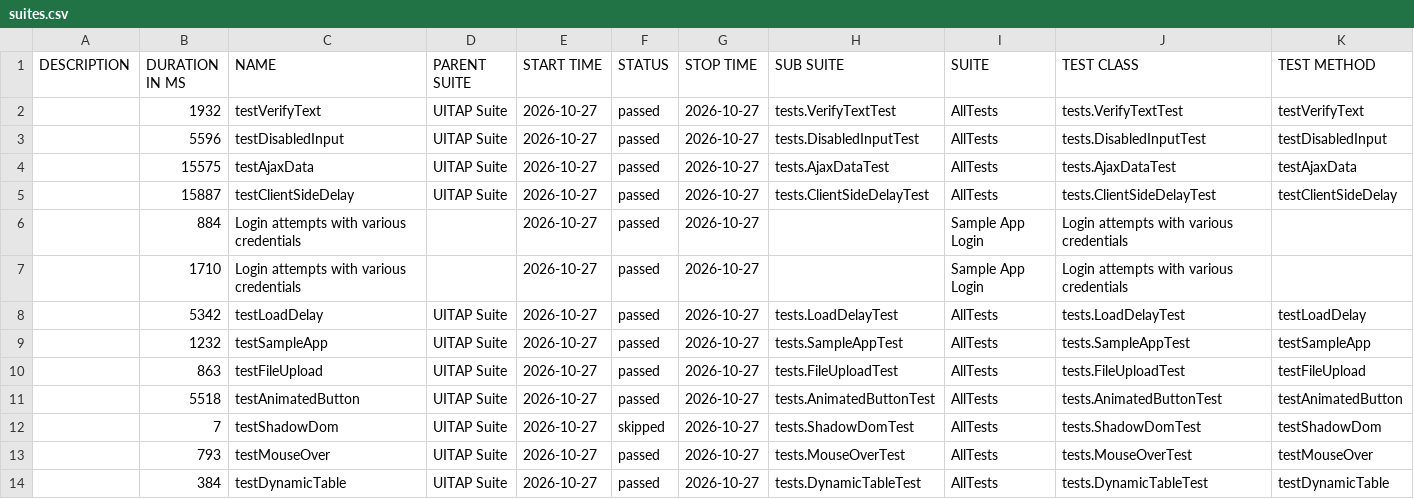
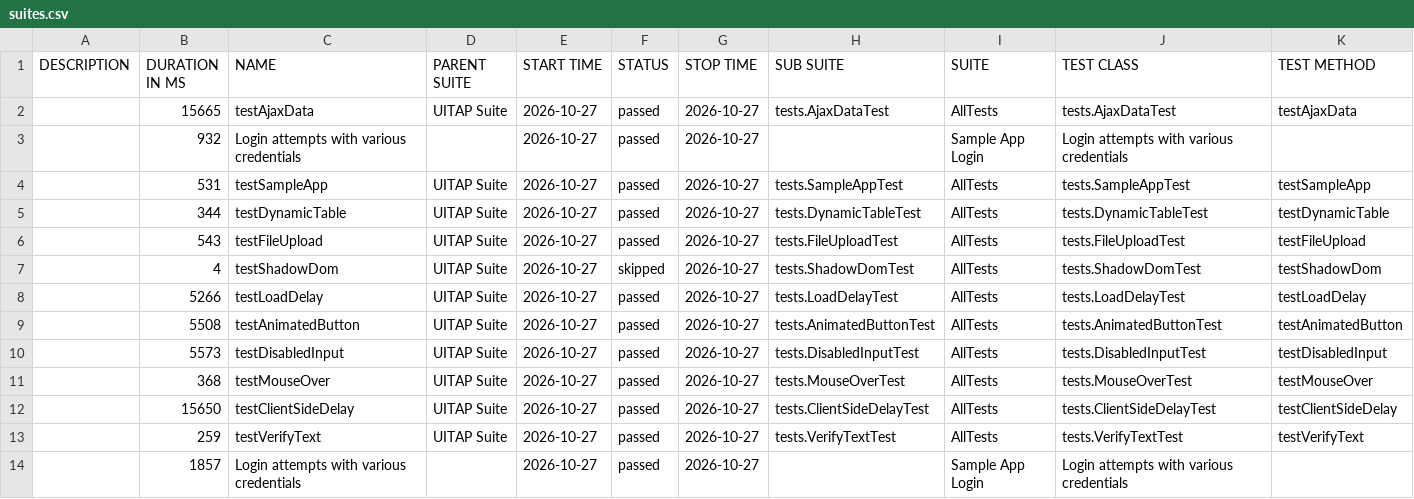
Before and after one commit to IF22I/uitap-automation, a CSV file: java/data/suites.csv, drawn as a sheet.

```diff
--- a/java/data/suites.csv
+++ b/java/data/suites.csv
@@ -1,14 +1,14 @@
 "DESCRIPTION","DURATION IN MS","NAME","PARENT SUITE","START TIME","STATUS","STOP TIME","SUB SUITE","SUITE","TEST CLASS","TEST METHOD"
-"","1932","testVerifyText","UITAP Suite","2026-10-27","passed","2026-10-27","tests.VerifyTextTest","AllTests","tests.VerifyTextTest","testVerifyText"
-"","5596","testDisabledInput","UITAP Suite","2026-10-27","passed","2026-10-27","tests.DisabledInputTest","AllTests","tests.DisabledInputTest","testDisabledInput"
-"","15575","testAjaxData","UITAP Suite","2026-10-27","passed","2026-10-27","tests.AjaxDataTest","AllTests","tests.AjaxDataTest","testAjaxData"
-"","15887","testClientSideDelay","UITAP Suite","2026-10-27","passed","2026-10-27","tests.ClientSideDelayTest","AllTests","tests.ClientSideDelayTest","testClientSideDelay"
-"","884","Login attempts with various credentials","","2026-10-27","passed","2026-10-27","","Sample App Login","Login attempts with various credentials",""
-"","1710","Login attempts with various credentials","","2026-10-27","passed","2026-10-27","","Sample App Login","Login attempts with various credentials",""
-"","5342","testLoadDelay","UITAP Suite","2026-10-27","passed","2026-10-27","tests.LoadDelayTest","AllTests","tests.LoadDelayTest","testLoadDelay"
-"","1232","testSampleApp","UITAP Suite","2026-10-27","passed","2026-10-27","tests.SampleAppTest","AllTests","tests.SampleAppTest","testSampleApp"
-"","863","testFileUpload","UITAP Suite","2026-10-27","passed","2026-10-27","tests.FileUploadTest","AllTests","tests.FileUploadTest","testFileUpload"
-"","5518","testAnimatedButton","UITAP Suite","2026-10-27","passed","2026-10-27","tests.AnimatedButtonTest","AllTests","tests.AnimatedButtonTest","testAnimatedButton"
-"","7","testShadowDom","UITAP Suite","2026-10-27","skipped","2026-10-27","tests.ShadowDomTest","AllTests","tests.ShadowDomTest","testShadowDom"
-"","793","testMouseOver","UITAP Suite","2026-10-27","passed","2026-10-27","tests.MouseOverTest","AllTests","tests.MouseOverTest","testMouseOver"
-"","384","testDynamicTable","UITAP Suite","2026-10-27","passed","2026-10-27","tests.DynamicTableTest","AllTests","tests.DynamicTableTest","testDynamicTable"
+"","15665","testAjaxData","UITAP Suite","2026-10-27","passed","2026-10-27","tests.AjaxDataTest","AllTests","tests.AjaxDataTest","testAjaxData"
+"","932","Login attempts with various credentials","","2026-10-27","passed","2026-10-27","","Sample App Login","Login attempts with various credentials",""
+"","531","testSampleApp","UITAP Suite","2026-10-27","passed","2026-10-27","tests.SampleAppTest","AllTests","tests.SampleAppTest","testSampleApp"
+"","344","testDynamicTable","UITAP Suite","2026-10-27","passed","2026-10-27","tests.DynamicTableTest","AllTests","tests.DynamicTableTest","testDynamicTable"
+"","543","testFileUpload","UITAP Suite","2026-10-27","passed","2026-10-27","tests.FileUploadTest","AllTests","tests.FileUploadTest","testFileUpload"
+"","4","testShadowDom","UITAP Suite","2026-10-27","skipped","2026-10-27","tests.ShadowDomTest","AllTests","tests.ShadowDomTest","testShadowDom"
+"","5266","testLoadDelay","UITAP Suite","2026-10-27","passed","2026-10-27","tests.LoadDelayTest","AllTests","tests.LoadDelayTest","testLoadDelay"
+"","5508","testAnimatedButton","UITAP Suite","2026-10-27","passed","2026-10-27","tests.AnimatedButtonTest","AllTests","tests.AnimatedButtonTest","testAnimatedButton"
+"","5573","testDisabledInput","UITAP Suite","2026-10-27","passed","2026-10-27","tests.DisabledInputTest","AllTests","tests.DisabledInputTest","testDisabledInput"
+"","368","testMouseOver","UITAP Suite","2026-10-27","passed","2026-10-27","tests.MouseOverTest","AllTests","tests.MouseOverTest","testMouseOver"
+"","15650","testClientSideDelay","UITAP Suite","2026-10-27","passed","2026-10-27","tests.ClientSideDelayTest","AllTests","tests.ClientSideDelayTest","testClientSideDelay"
+"","259","testVerifyText","UITAP Suite","2026-10-27","passed","2026-10-27","tests.VerifyTextTest","AllTests","tests.VerifyTextTest","testVerifyText"
+"","1857","Login attempts with various credentials","","2026-10-27","passed","2026-10-27","","Sample App Login","Login attempts with various credentials",""
```
Also changed, not shown: 46 other files.
